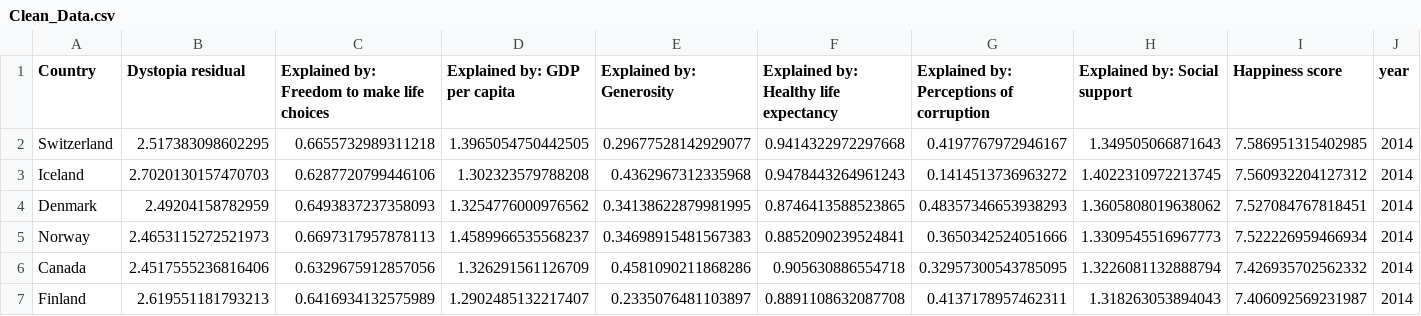
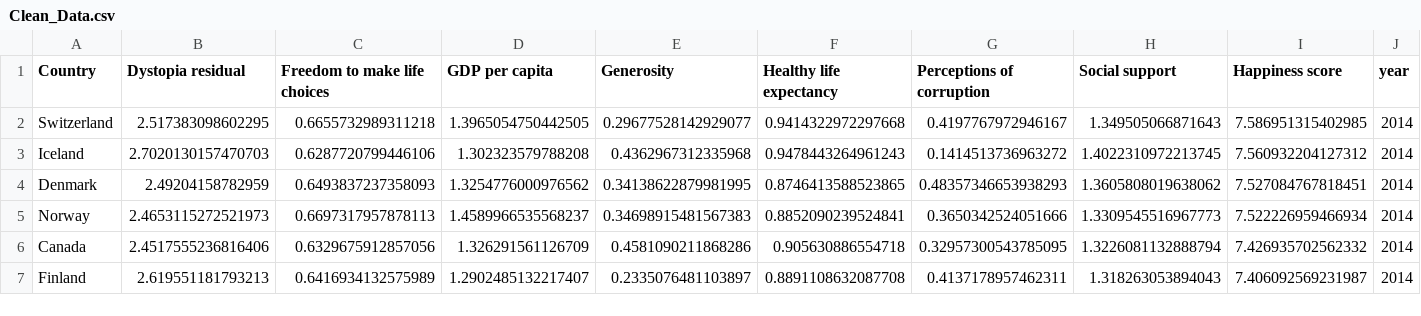
Before and after one commit to nrm94ee330/Project1_Git-er-done, a CSV file: Resources/Clean_Data.csv, drawn as a sheet; only a part is shown; the diff names each change by its address in the sheet, - before the commit and + after, or states it on an @@ line.

```diff
--- a/Resources/Clean_Data.csv
+++ b/Resources/Clean_Data.csv
-C1: Explained by: Freedom to make life choices
+C1: Freedom to make life choices
-D1: Explained by: GDP per capita
+D1: GDP per capita
-E1: Explained by: Generosity
+E1: Generosity
-F1: Explained by: Healthy life expectancy
+F1: Healthy life expectancy
-G1: Explained by: Perceptions of corruption
+G1: Perceptions of corruption
-H1: Explained by: Social support
+H1: Social support
```
Also changed, not shown: 3 other files.
